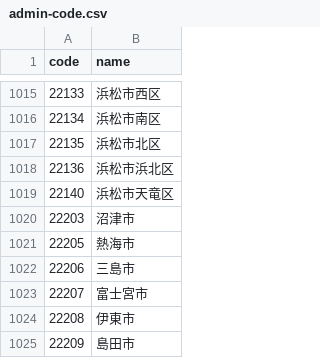
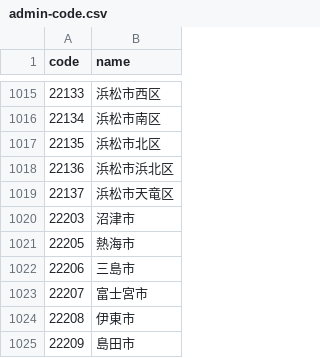
Before and after one commit to geolonia/japanese-admins-kokuseichosa, a CSV file: bin/admin-code.csv, drawn as a sheet; only a part is shown, gaps mark what is left out.

Commit message:
some fix

```diff
--- a/bin/admin-code.csv
+++ b/bin/admin-code.csv
@@ -1018,3 +1018,3 @@ code,name
 22136,浜松市浜北区
-22140,浜松市天竜区
+22137,浜松市天竜区
 22203,沼津市
```
